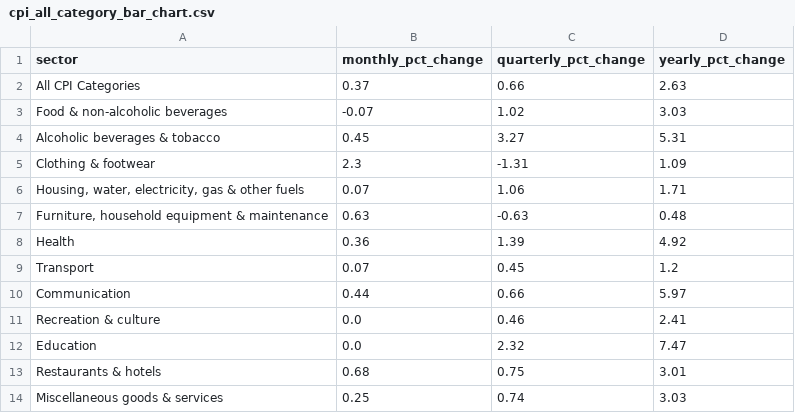
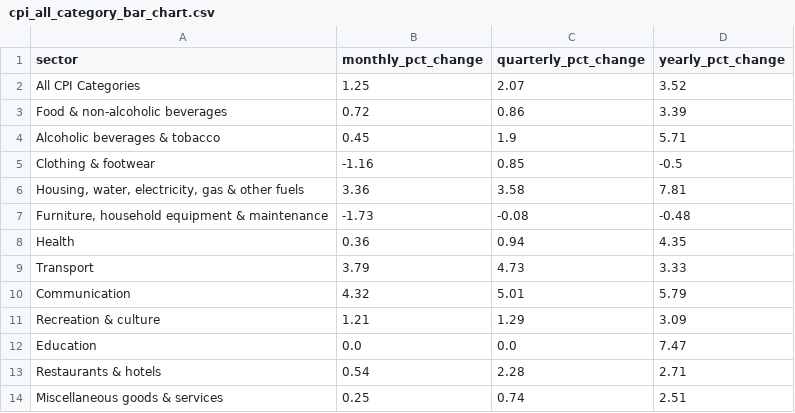
Before and after one commit to infogr8/yff-data, a CSV file: src/_data/sources/cpi/cpi_all_category_bar_chart.csv, drawn as a sheet.

```diff
--- a/src/_data/sources/cpi/cpi_all_category_bar_chart.csv
+++ b/src/_data/sources/cpi/cpi_all_category_bar_chart.csv
@@ -1,14 +1,14 @@
 sector,monthly_pct_change,quarterly_pct_change,yearly_pct_change
-All CPI Categories,0.37,0.66,2.63
-Food & non-alcoholic beverages,-0.07,1.02,3.03
-Alcoholic beverages & tobacco,0.45,3.27,5.31
-Clothing & footwear,2.3,-1.31,1.09
-"Housing, water, electricity, gas & other fuels",0.07,1.06,1.71
-"Furniture, household equipment & maintenance",0.63,-0.63,0.48
-Health,0.36,1.39,4.92
-Transport,0.07,0.45,1.2
-Communication,0.44,0.66,5.97
-Recreation & culture,0.0,0.46,2.41
-Education,0.0,2.32,7.47
-Restaurants & hotels,0.68,0.75,3.01
-Miscellaneous goods & services,0.25,0.74,3.03
+All CPI Categories,1.25,2.07,3.52
+Food & non-alcoholic beverages,0.72,0.86,3.39
+Alcoholic beverages & tobacco,0.45,1.9,5.71
+Clothing & footwear,-1.16,0.85,-0.5
+"Housing, water, electricity, gas & other fuels",3.36,3.58,7.81
+"Furniture, household equipment & maintenance",-1.73,-0.08,-0.48
+Health,0.36,0.94,4.35
+Transport,3.79,4.73,3.33
+Communication,4.32,5.01,5.79
+Recreation & culture,1.21,1.29,3.09
+Education,0.0,0.0,7.47
+Restaurants & hotels,0.54,2.28,2.71
+Miscellaneous goods & services,0.25,0.74,2.51
```
Also changed, not shown: data/cpi/transformed_cpi.csv, src/_data/sources/cpi/cpi_barchart.csv, 41 other files.
